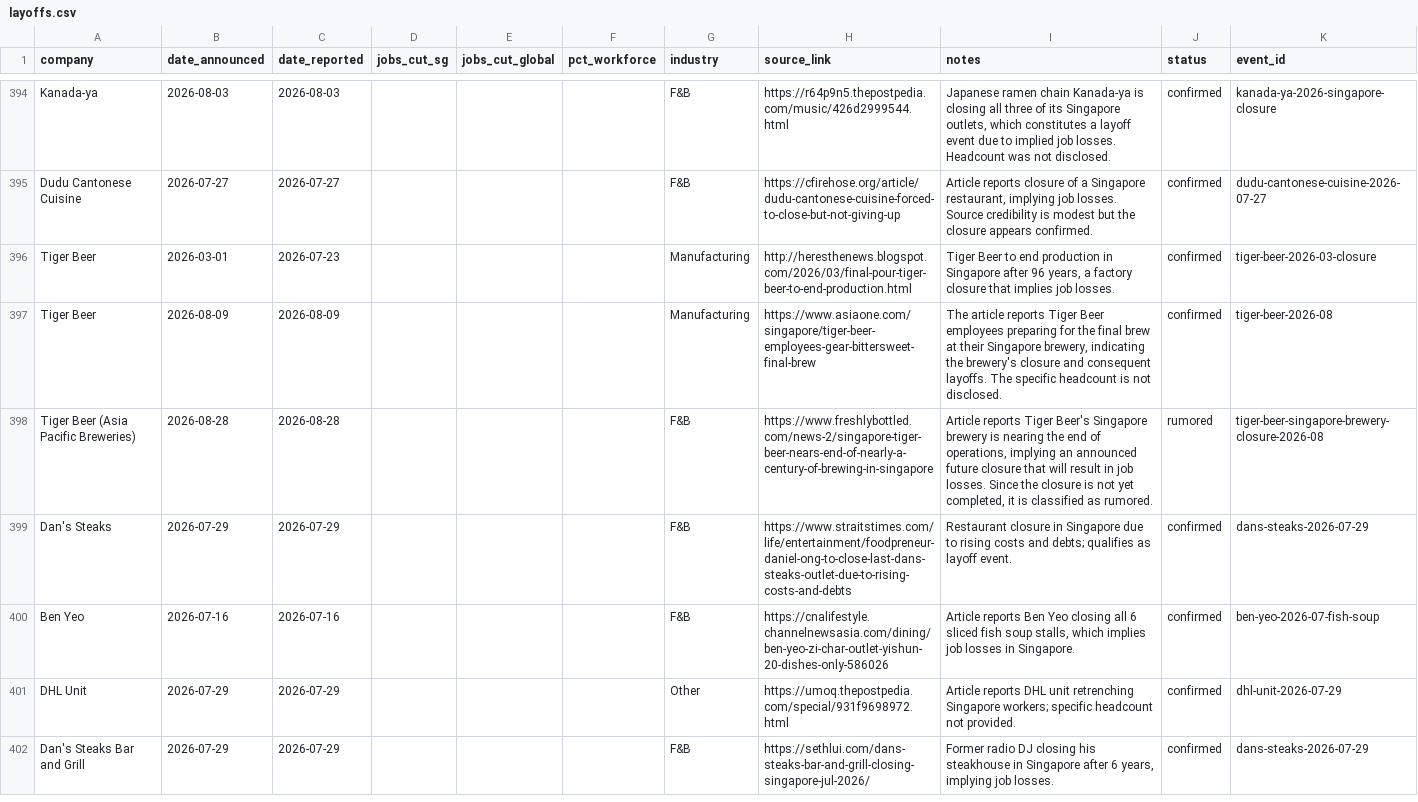
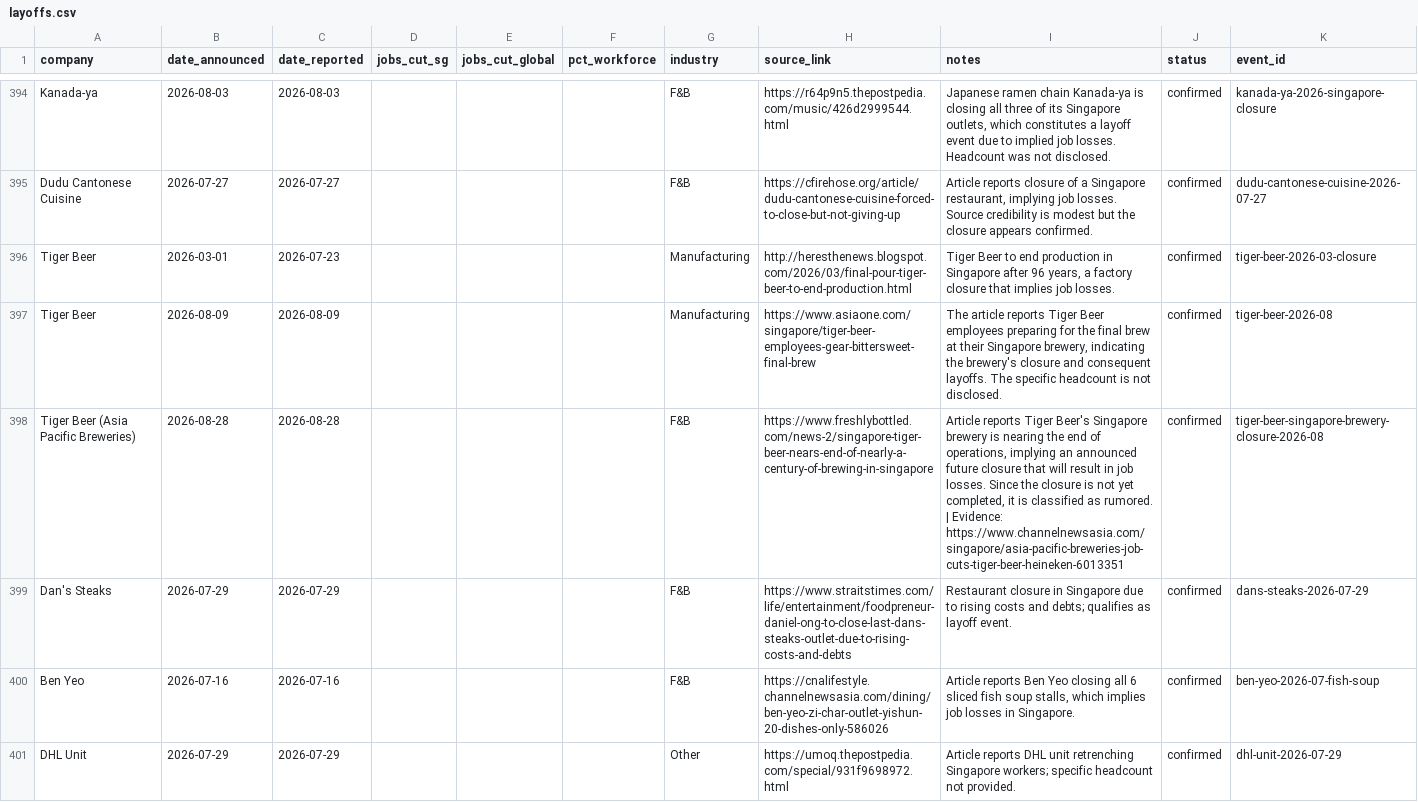
Before and after one commit to luarss/sg-layoffz, a CSV file: data/layoffs.csv, drawn as a sheet; only a part is shown, gaps mark what is left out; the shorter side is filled out with more unchanged rows; the diff covers the shown part only.

```diff
--- a/data/layoffs.csv
+++ b/data/layoffs.csv
@@ -397,3 +397,3 @@ Tiger Beer,2026-03-01,2026-07-23,,,,Manufacturing,http://heresthenews.blogspot.c
 Tiger Beer,2026-08-09,2026-08-09,,,,Manufacturing,https://www.asiaone.com/singapore/tiger-beer-employees-gear-bittersweet-final-brew,"The article reports Tiger Beer employees preparing for the final brew at their Singapore brewery, indicating the brewery's closure and consequent layoffs. The specific headcount is not disclosed.",confirmed,tiger-beer-2026-08
-Tiger Beer (Asia Pacific Breweries),2026-08-28,2026-08-28,,,,F&B,https://www.freshlybottled.com/news-2/singapore-tiger-beer-nears-end-of-nearly-a-century-of-brewing-in-singapore,"Article reports Tiger Beer's Singapore brewery is nearing the end of operations, implying an announced future closure that will result in job losses. Since the closure is not yet completed, it is classified as rumored.",rumored,tiger-beer-singapore-brewery-closure-2026-08
+Tiger Beer (Asia Pacific Breweries),2026-08-28,2026-08-28,,,,F&B,https://www.freshlybottled.com/news-2/singapore-tiger-beer-nears-end-of-nearly-a-century-of-brewing-in-singapore,"Article reports Tiger Beer's Singapore brewery is nearing the end of operations, implying an announced future closure that will result in job losses. Since the closure is not yet completed, it is classified as rumored. | Evidence: https://www.channelnewsasia.com/singapore/asia-pacific-breweries-job-cuts-tiger-beer-heineken-6013351",confirmed,tiger-beer-singapore-brewery-closure-2026-08
 Dan's Steaks,2026-07-29,2026-07-29,,,,F&B,https://www.straitstimes.com/life/entertainment/foodpreneur-daniel-ong-to-close-last-dans-steaks-outlet-due-to-rising-costs-and-debts,Restaurant closure in Singapore due to rising costs and debts; qualifies as layoff event.,confirmed,dans-steaks-2026-07-29
```
Also changed, not shown: 5 edited cells elsewhere in this file, data/rumor-recheck-results.csv.
